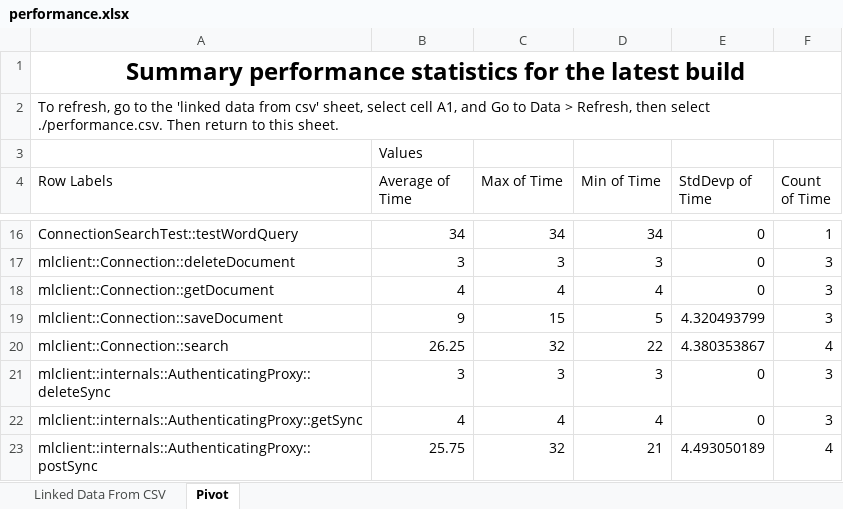
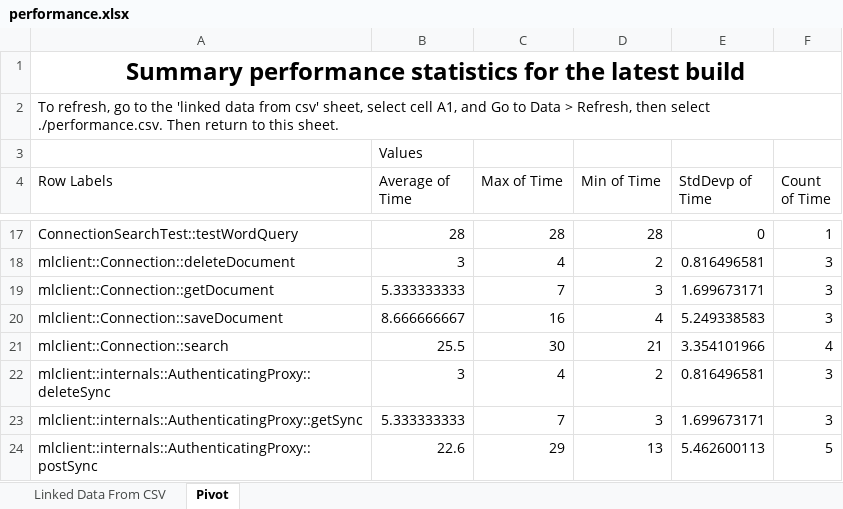
Before and after one commit to marklogic-community/mlcplusplus, an Excel workbook: performance.xlsx, sheet Pivot, drawn as a sheet; only a part is shown, gaps mark what is left out; values as stored, in another font and other column widths than the file's, no borders; addresses are those after the commit; the diff covers the shown part only; the diff names each change by its address in the sheet, - before the commit and + after, or states it on an @@ line.

```diff
--- a/performance.xlsx (sheet Pivot)
+++ b/performance.xlsx (sheet Pivot)
-B17 (Average of Time): 34
+B17 (Average of Time): 28
-C17 (Max of Time): 34
+C17 (Max of Time): 28
-D17 (Min of Time): 34
+D17 (Min of Time): 28
-C18 (Max of Time): 3
+C18 (Max of Time): 4
-D18 (Min of Time): 3
+D18 (Min of Time): 2
-E18 (StdDevp of Time): 0
+E18 (StdDevp of Time): 0.816496581
-B19 (Average of Time): 4
+B19 (Average of Time): 5.333333333
-C19 (Max of Time): 4
+C19 (Max of Time): 7
-D19 (Min of Time): 4
+D19 (Min of Time): 3
-E19 (StdDevp of Time): 0
+E19 (StdDevp of Time): 1.699673171
-B20 (Average of Time): 9
+B20 (Average of Time): 8.666666667
-C20 (Max of Time): 15
+C20 (Max of Time): 16
-D20 (Min of Time): 5
+D20 (Min of Time): 4
-E20 (StdDevp of Time): 4.320493799
+E20 (StdDevp of Time): 5.249338583
-B21 (Average of Time): 26.25
+B21 (Average of Time): 25.5
-C21 (Max of Time): 32
+C21 (Max of Time): 30
-D21 (Min of Time): 22
+D21 (Min of Time): 21
-E21 (StdDevp of Time): 4.380353867
+E21 (StdDevp of Time): 3.354101966
-C22 (Max of Time): 3
+C22 (Max of Time): 4
-D22 (Min of Time): 3
+D22 (Min of Time): 2
-E22 (StdDevp of Time): 0
+E22 (StdDevp of Time): 0.816496581
-B23 (Average of Time): 4
+B23 (Average of Time): 5.333333333
-C23 (Max of Time): 4
+C23 (Max of Time): 7
-D23 (Min of Time): 4
+D23 (Min of Time): 3
-E23 (StdDevp of Time): 0
+E23 (StdDevp of Time): 1.699673171
-B24 (Average of Time): 25.75
+B24 (Average of Time): 22.6
-C24 (Max of Time): 32
+C24 (Max of Time): 29
-D24 (Min of Time): 21
+D24 (Min of Time): 13
-E24 (StdDevp of Time): 4.493050189
+E24 (StdDevp of Time): 5.462600113
-F24 (Count of Time): 4
+F24 (Count of Time): 5
```
Also changed, not shown: 1 added row and 42 edited cells elsewhere in this sheet, sheet Linked Data From CSV, 11 other files.
